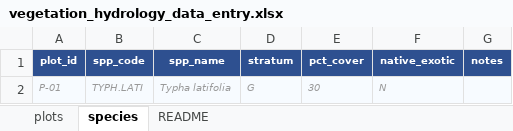
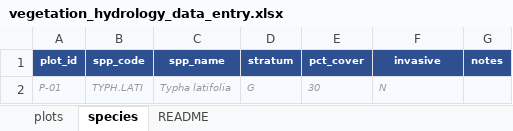
Before and after one commit to GreenPlanEdm/wetland-tools, an Excel workbook: inst/templates/vegetation_hydrology_data_entry.xlsx, sheet species, drawn as a sheet; values as stored, in another font and other column widths than the file's, no borders; 1 other sheet too large or unreadable and not compared; the diff names each change by its address in the sheet, - before the commit and + after, or states it on an @@ line.

```diff
--- a/inst/templates/vegetation_hydrology_data_entry.xlsx (sheet species)
+++ b/inst/templates/vegetation_hydrology_data_entry.xlsx (sheet species)
-F1: native_exotic
+F1: invasive
```
Also changed, not shown: sheet README, 10 other files.
